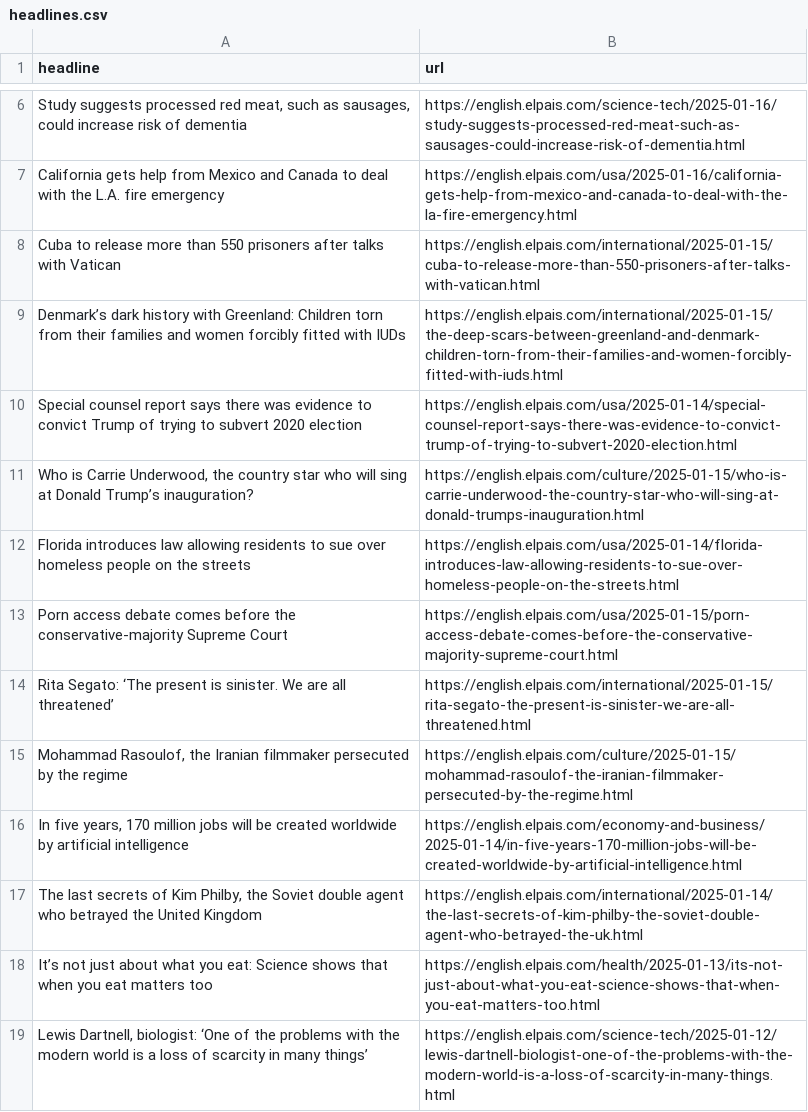
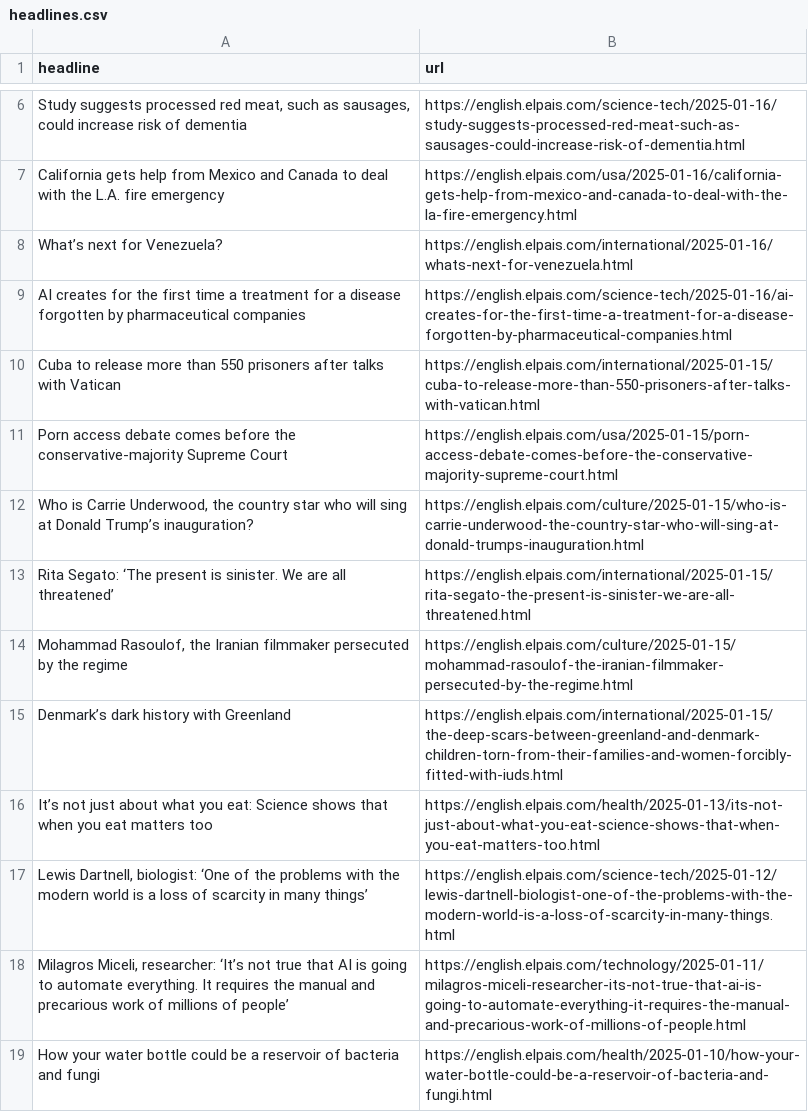
Before and after one commit to architmeta/lede-el-pasi-autoscraper, a CSV file: headlines.csv, drawn as a sheet; only a part is shown, gaps mark what is left out; the shorter side is filled out with more unchanged rows; removed rows and columns are numbered as before the commit, all else as after; the diff names each change by its address in the sheet, - before the commit and + after, or states it on an @@ line.

```diff
--- a/headlines.csv
+++ b/headlines.csv
+row 8: What’s next for Venezuela? | https://english.elpais.com/international/2025-01-16/whats-next-for-venezuela.html
+row 9: AI creates for the first time a treatment for a disease forgotten by pharmaceutical companies | https://english.elpais.com/science-tech/2025-01-16/ai-creates-for-the-first-time-a-treatment-for-a-disease-forgotten-by-pharmaceutical-companies.html
-row 9: Denmark’s dark history with Greenland: Children torn from their families and women forcibly fitted with IUDs | https://english.elpais.com/international/2025-01-15/the-deep-scars-between-greenland-and-denmark-children-torn-from-their-families-and-women-forcibly-fitted-with-iuds.html
-row 10: Special counsel report says there was evidence to convict Trump of trying to subvert 2020 election | https://english.elpais.com/usa/2025-01-14/special-counsel-report-says-there-was-evidence-to-convict-trump-of-trying-to-subvert-2020-election.html
@@ row 13 moved to row 11: Porn access debate comes before the cons… @@
-row 12: Florida introduces law allowing residents to sue over homeless people on the streets | https://english.elpais.com/usa/2025-01-14/florida-introduces-law-allowing-residents-to-sue-over-homeless-people-on-the-streets.html
-row 16: In five years, 170 million jobs will be created worldwide by artificial intelligence | https://english.elpais.com/economy-and-business/2025-01-14/in-five-years-170-million-jobs-will-be-created-worldwide-by-artificial-intelligence.html
-row 17: The last secrets of Kim Philby, the Soviet double agent who betrayed the United Kingdom | https://english.elpais.com/international/2025-01-14/the-last-secrets-of-kim-philby-the-soviet-double-agent-who-betrayed-the-uk.html
+row 15: Denmark’s dark history with Greenland | https://english.elpais.com/international/2025-01-15/the-deep-scars-between-greenland-and-denmark-children-torn-from-their-families-and-women-forcibly-fitted-with-iuds.html
```
